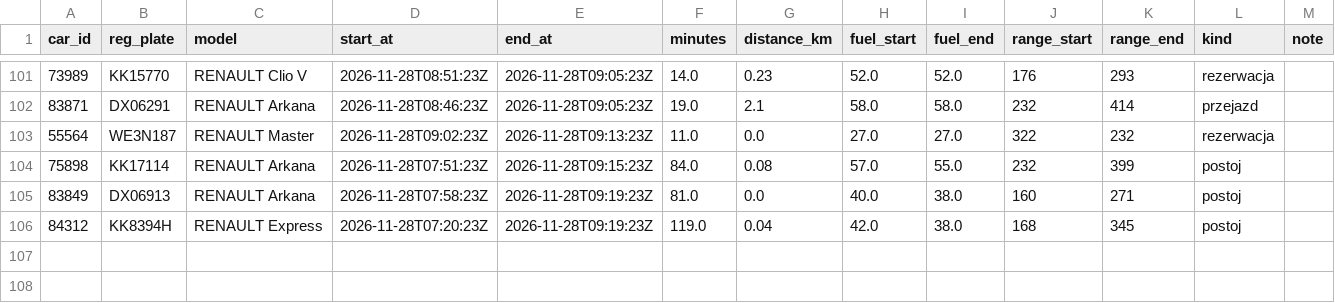
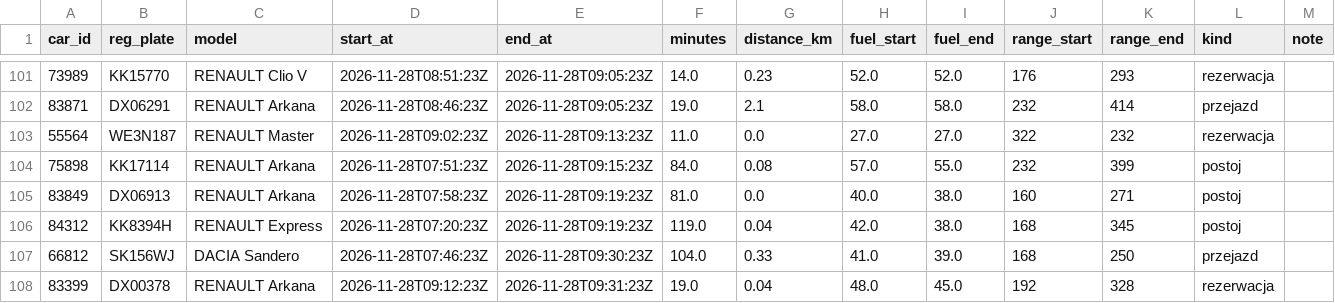
Before and after one commit to szymonslazak-rgb/traficar-warszawa, a CSV file: data/trips/2026-11-28.csv, drawn as a sheet; only a part is shown, gaps mark what is left out.

```diff
--- a/data/trips/2026-11-28.csv
+++ b/data/trips/2026-11-28.csv
@@ -106 +106,3 @@ car_id,reg_plate,model,start_at,end_at,minutes,distance_km,fuel_start,fuel_end,r
 84312,KK8394H,RENAULT Express,2026-11-28T07:20:23Z,2026-11-28T09:19:23Z,119.0,0.04,42.0,38.0,168,345,postoj,
+66812,SK156WJ,DACIA Sandero,2026-11-28T07:46:23Z,2026-11-28T09:30:23Z,104.0,0.33,41.0,39.0,168,250,przejazd,
+83399,DX00378,RENAULT Arkana,2026-11-28T09:12:23Z,2026-11-28T09:31:23Z,19.0,0.04,48.0,45.0,192,328,rezerwacja,
```
Also changed, not shown: data/reads/2026-11-28.csv, 3 other files.
